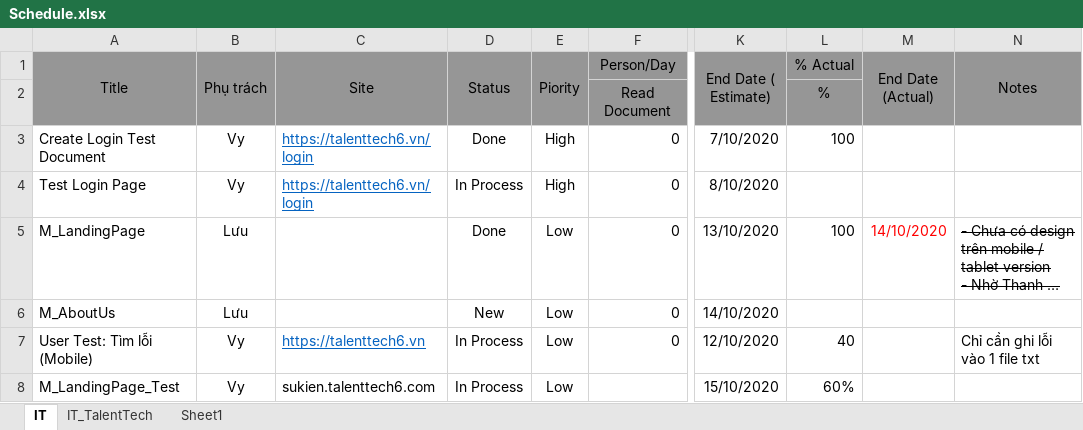
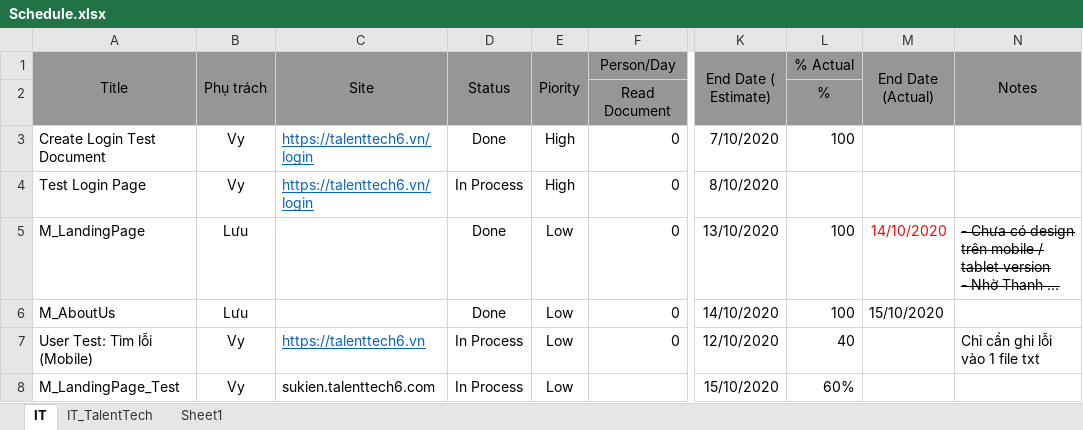
Before and after one commit to ngductong91/TalentTechDocs, an Excel workbook: Schedule.xlsx, sheet IT, drawn as a sheet; only a part is shown, gaps mark what is left out; long unchanged cells end in …; values as stored, in another font and other column widths than the file's, no borders; conditional formats not drawn; the diff names each change by its address in the sheet, - before the commit and + after, or states it on an @@ line.

Commit message:
update schedule

```diff
--- a/Schedule.xlsx (sheet IT)
+++ b/Schedule.xlsx (sheet IT)
-D6 (Status): New
+D6 (Status): Done
-L6 (% Actual): (empty)
+L6 (% Actual): 100
-M6 (End Date (Actual)): (empty)
+M6 (End Date (Actual)): 15/10/2020
```
